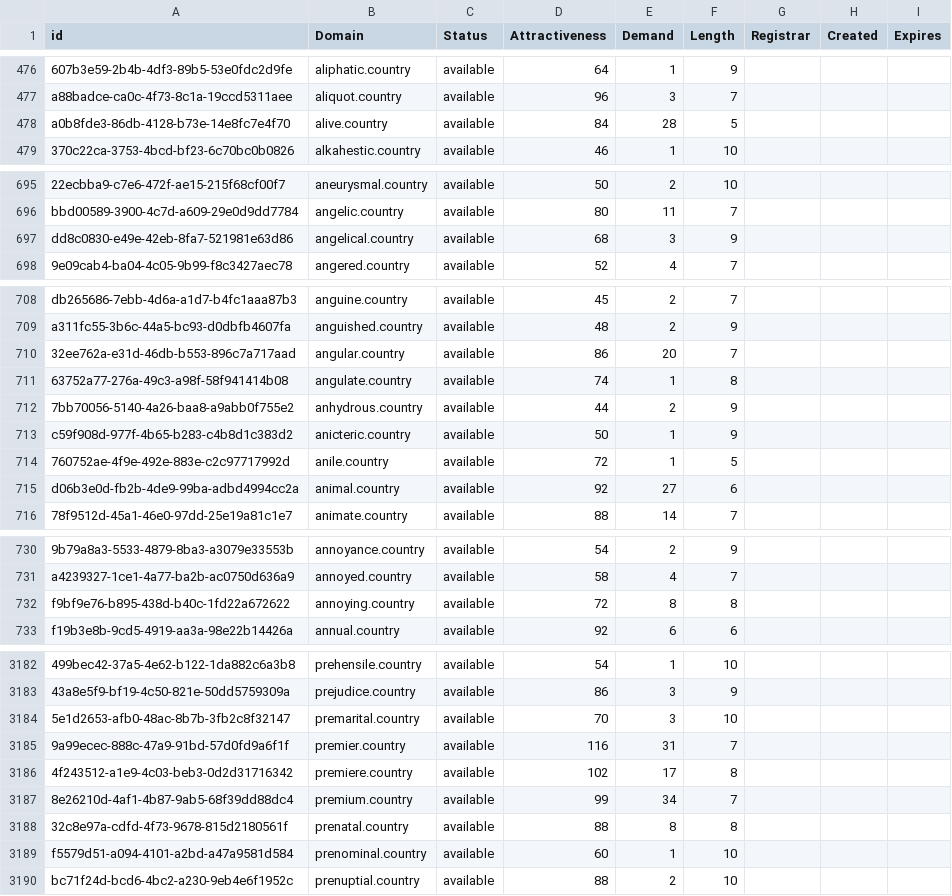
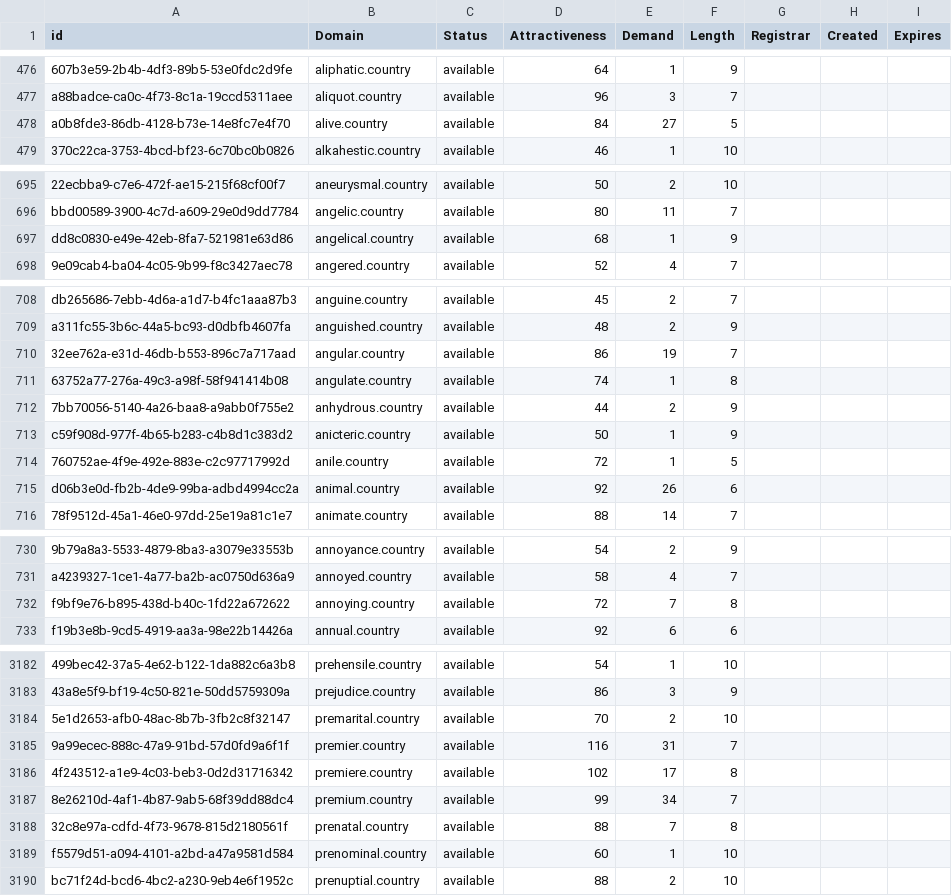
Before and after one commit to UniqueDomains/country-oneword-domains, a CSV file: country.csv, drawn as a sheet; only a part is shown, gaps mark what is left out; the diff covers the shown part only; the diff names each change by its address in the sheet, - before the commit and + after, or states it on an @@ line.

Commit message:
Domains update

```diff
--- a/country.csv
+++ b/country.csv
-E478 (Demand): 28
+E478 (Demand): 27
-E697 (Demand): 3
+E697 (Demand): 1
-E710 (Demand): 20
+E710 (Demand): 19
-E715 (Demand): 27
+E715 (Demand): 26
-E732 (Demand): 8
+E732 (Demand): 7
-E3184 (Demand): 3
+E3184 (Demand): 2
-E3188 (Demand): 8
+E3188 (Demand): 7
```
Also changed, not shown: 13 edited cells elsewhere in this file, 2 other files.
